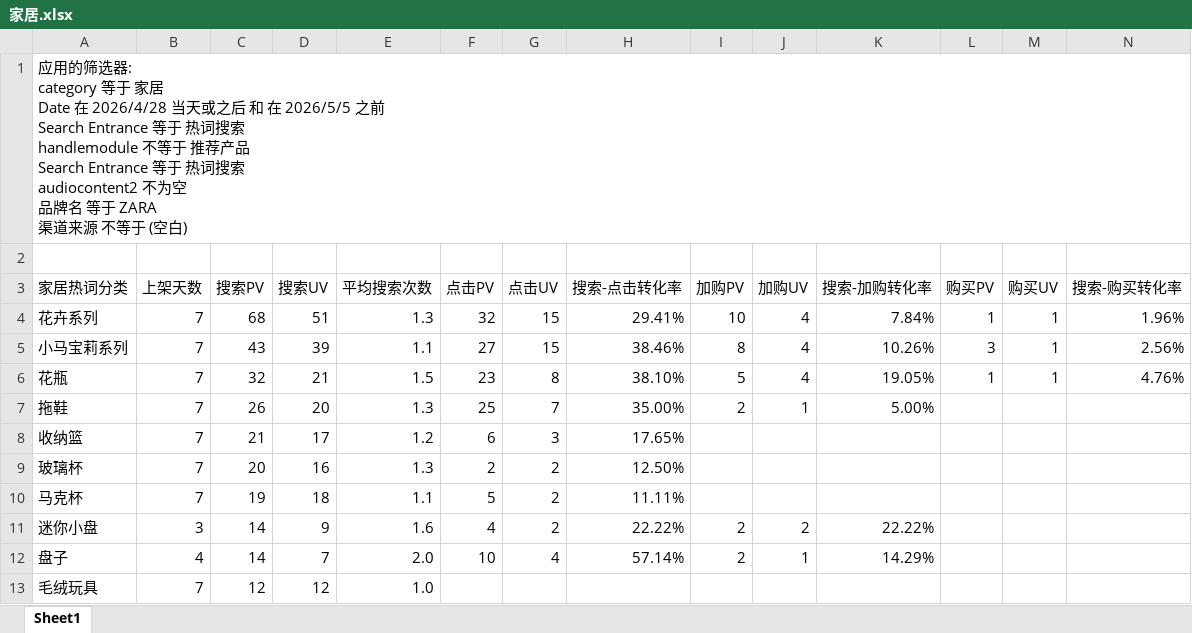
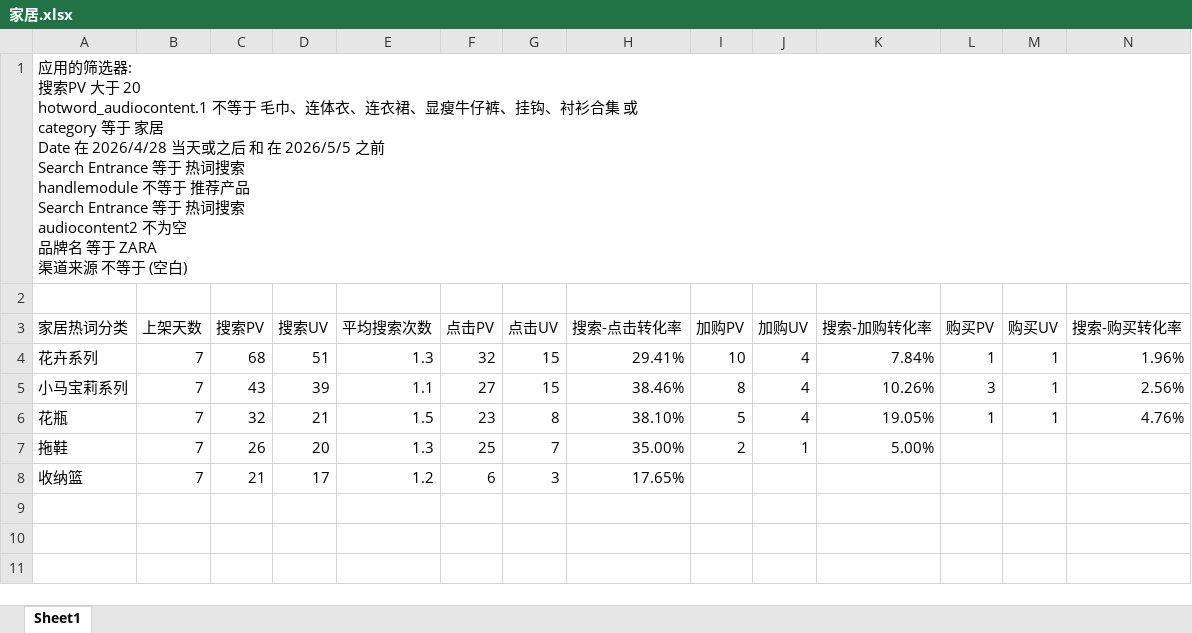
Before and after one commit to OtisMacOS/zara-weekly-report, an Excel workbook: zara周报数据源/热词部分/0428-0504热词/家居.xlsx, sheet Sheet1, drawn as a sheet; values as stored, in another font and other column widths than the file's, no borders; table styles not drawn; ↵ is a line break in a cell; the diff names each change by its address in the sheet, - before the commit and + after, or states it on an @@ line.

```diff
--- a/zara周报数据源/热词部分/0428-0504热词/家居.xlsx (sheet Sheet1)
+++ b/zara周报数据源/热词部分/0428-0504热词/家居.xlsx (sheet Sheet1)
-A1 (家居热词分类): …筛选器: ↵ category 等于…
+A1 (家居热词分类): …筛选器: ↵ 搜索PV 大于 20 ↵ hotword_audiocontent.1 不等于 毛巾、连体衣、连衣裙、显瘦牛仔裤、挂钩、衬衫合集 或 ↵ category 等于…
-row 9: 玻璃杯 | 7 | 20 | 16 | 1.3 | 2 | 2 | 12.50%
-row 10: 马克杯 | 7 | 19 | 18 | 1.1 | 5 | 2 | 11.11%
-row 11: 迷你小盘 | 3 | 14 | 9 | 1.6 | 4 | 2 | 22.22% | 2 | 2 | 22.22%
-row 12: 盘子 | 4 | 14 | 7 | 2.0 | 10 | 4 | 57.14% | 2 | 1 | 14.29%
-row 13: 毛绒玩具 | 7 | 12 | 12 | 1.0
```
Also changed, not shown: 23 other files.
